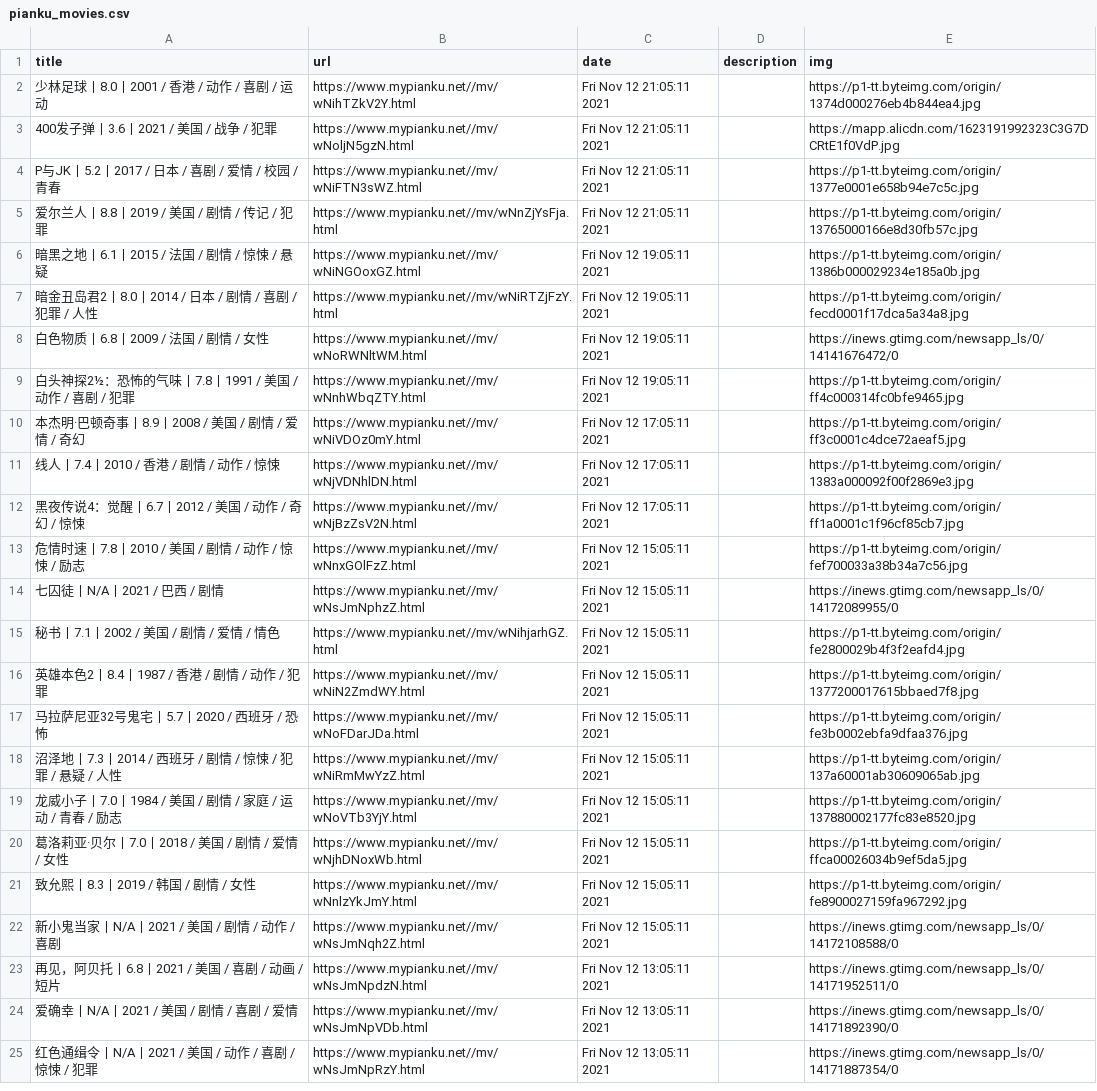
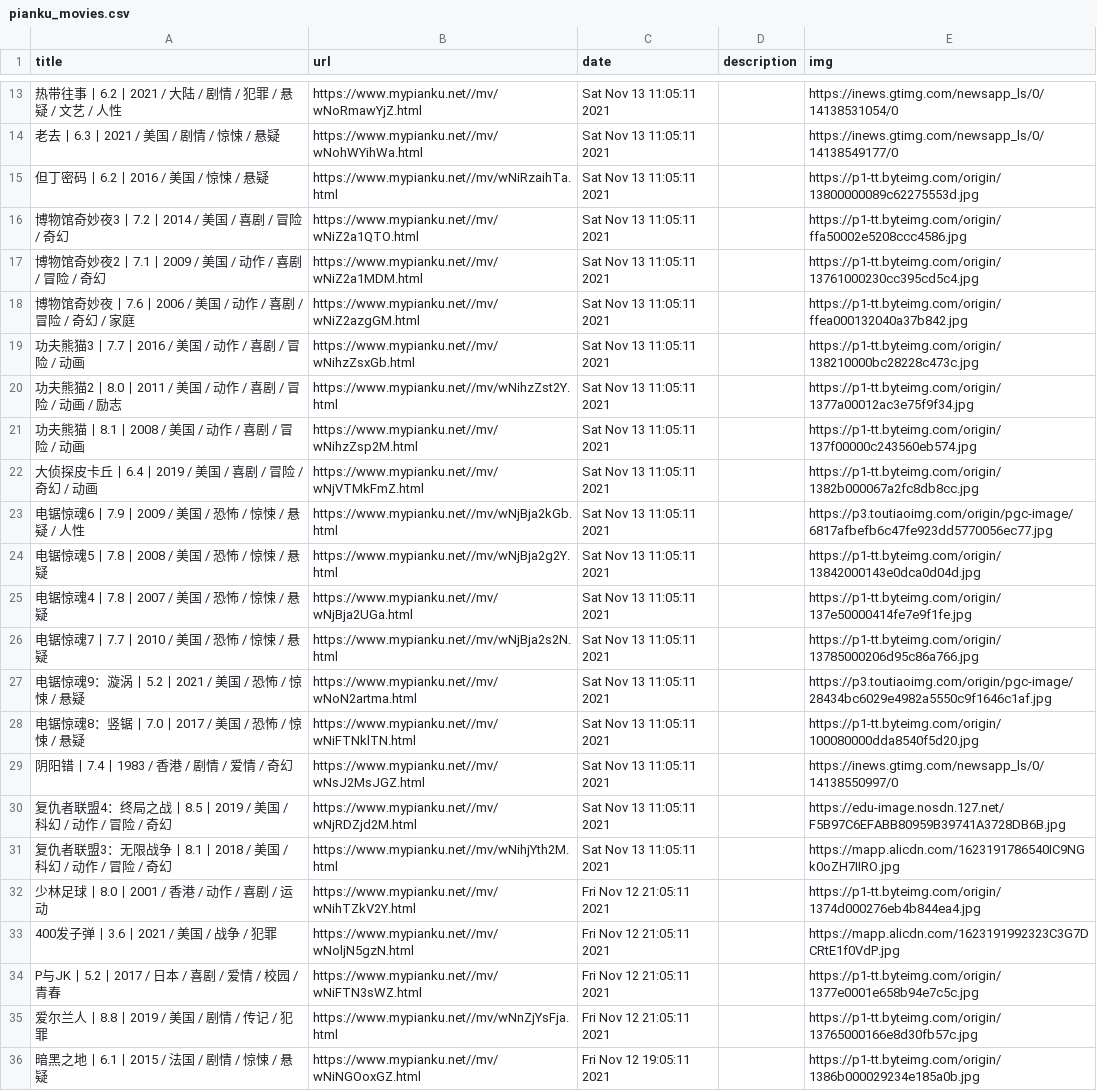
Before and after one commit to c-chen0902/rss, a CSV file: pianku_movies.csv, drawn as a sheet; only a part is shown, gaps mark what is left out; the shorter side is filled out with more unchanged rows; the diff covers the shown part only.

```diff
--- a/pianku_movies.csv
+++ b/pianku_movies.csv
@@ -2 +13,20 @@ title,url,date,description,img
+热带往事丨6.2丨2021 / 大陆 / 剧情 / 犯罪 / 悬疑 / 文艺 / 人性,https://www.mypianku.net//mv/wNoRmawYjZ.html,Sat Nov 13 11:05:11 2021,,https://inews.gtimg.com/newsapp_ls/0/14138531054/0
+老去丨6.3丨2021 / 美国 / 剧情 / 惊悚 / 悬疑,https://www.mypianku.net//mv/wNohWYihWa.html,Sat Nov 13 11:05:11 2021,,https://inews.gtimg.com/newsapp_ls/0/14138549177/0
+但丁密码丨6.2丨2016 / 美国 / 惊悚 / 悬疑,https://www.mypianku.net//mv/wNiRzaihTa.html,Sat Nov 13 11:05:11 2021,,https://p1-tt.byteimg.com/origin/13800000089c62275553d.jpg
+博物馆奇妙夜3丨7.2丨2014 / 美国 / 喜剧 / 冒险 / 奇幻,https://www.mypianku.net//mv/wNiZ2a1QTO.html,Sat Nov 13 11:05:11 2021,,https://p1-tt.byteimg.com/origin/ffa50002e5208ccc4586.jpg
+博物馆奇妙夜2丨7.1丨2009 / 美国 / 动作 / 喜剧 / 冒险 / 奇幻,https://www.mypianku.net//mv/wNiZ2a1MDM.html,Sat Nov 13 11:05:11 2021,,https://p1-tt.byteimg.com/origin/13761000230cc395cd5c4.jpg
+博物馆奇妙夜丨7.6丨2006 / 美国 / 动作 / 喜剧 / 冒险 / 奇幻 / 家庭,https://www.mypianku.net//mv/wNiZ2azgGM.html,Sat Nov 13 11:05:11 2021,,https://p1-tt.byteimg.com/origin/ffea000132040a37b842.jpg
+功夫熊猫3丨7.7丨2016 / 美国 / 动作 / 喜剧 / 冒险 / 动画,https://www.mypianku.net//mv/wNihzZsxGb.html,Sat Nov 13 11:05:11 2021,,https://p1-tt.byteimg.com/origin/138210000bc28228c473c.jpg
+功夫熊猫2丨8.0丨2011 / 美国 / 动作 / 喜剧 / 冒险 / 动画 / 励志,https://www.mypianku.net//mv/wNihzZst2Y.html,Sat Nov 13 11:05:11 2021,,https://p1-tt.byteimg.com/origin/1377a00012ac3e75f9f34.jpg
+功夫熊猫丨8.1丨2008 / 美国 / 动作 / 喜剧 / 冒险 / 动画,https://www.mypianku.net//mv/wNihzZsp2M.html,Sat Nov 13 11:05:11 2021,,https://p1-tt.byteimg.com/origin/137f00000c243560eb574.jpg
+大侦探皮卡丘丨6.4丨2019 / 美国 / 喜剧 / 冒险 / 奇幻 / 动画,https://www.mypianku.net//mv/wNjVTMkFmZ.html,Sat Nov 13 11:05:11 2021,,https://p1-tt.byteimg.com/origin/1382b000067a2fc8db8cc.jpg
+电锯惊魂6丨7.9丨2009 / 美国 / 恐怖 / 惊悚 / 悬疑 / 人性,https://www.mypianku.net//mv/wNjBja2kGb.html,Sat Nov 13 11:05:11 2021,,https://p3.toutiaoimg.com/origin/pgc-image/6817afbefb6c47fe923dd5770056ec77.jpg
+电锯惊魂5丨7.8丨2008 / 美国 / 恐怖 / 惊悚 / 悬疑,https://www.mypianku.net//mv/wNjBja2g2Y.html,Sat Nov 13 11:05:11 2021,,https://p1-tt.byteimg.com/origin/13842000143e0dca0d04d.jpg
+电锯惊魂4丨7.8丨2007 / 美国 / 恐怖 / 惊悚 / 悬疑,https://www.mypianku.net//mv/wNjBja2UGa.html,Sat Nov 13 11:05:11 2021,,https://p1-tt.byteimg.com/origin/137e50000414fe7e9f1fe.jpg
+电锯惊魂7丨7.7丨2010 / 美国 / 恐怖 / 惊悚 / 悬疑,https://www.mypianku.net//mv/wNjBja2s2N.html,Sat Nov 13 11:05:11 2021,,https://p1-tt.byteimg.com/origin/13785000206d95c86a766.jpg
+电锯惊魂9：漩涡丨5.2丨2021 / 美国 / 恐怖 / 惊悚 / 悬疑,https://www.mypianku.net//mv/wNoN2artma.html,Sat Nov 13 11:05:11 2021,,https://p3.toutiaoimg.com/origin/pgc-image/28434bc6029e4982a5550c9f1646c1af.jpg
+电锯惊魂8：竖锯丨7.0丨2017 / 美国 / 恐怖 / 惊悚 / 悬疑,https://www.mypianku.net//mv/wNiFTNklTN.html,Sat Nov 13 11:05:11 2021,,https://p1-tt.byteimg.com/origin/100080000dda8540f5d20.jpg
+阴阳错丨7.4丨1983 / 香港 / 剧情 / 爱情 / 奇幻,https://www.mypianku.net//mv/wNsJ2MsJGZ.html,Sat Nov 13 11:05:11 2021,,https://inews.gtimg.com/newsapp_ls/0/14138550997/0
+复仇者联盟4：终局之战丨8.5丨2019 / 美国 / 科幻 / 动作 / 冒险 / 奇幻,https://www.mypianku.net//mv/wNjRDZjd2M.html,Sat Nov 13 11:05:11 2021,,https://edu-image.nosdn.127.net/F5B97C6EFABB80959B39741A3728DB6B.jpg
+复仇者联盟3：无限战争丨8.1丨2018 / 美国 / 科幻 / 动作 / 冒险 / 奇幻,https://www.mypianku.net//mv/wNihjYth2M.html,Sat Nov 13 11:05:11 2021,,https://mapp.alicdn.com/1623191786540IC9NGk0oZH7IIRO.jpg
 少林足球丨8.0丨2001 / 香港 / 动作 / 喜剧 / 运动,https://www.mypianku.net//mv/wNihTZkV2Y.html,Fri Nov 12 21:05:11 2021,,https://p1-tt.byteimg.com/origin/1374d000276eb4b844ea4.jpg
```
Also changed, not shown: 11 added rows elsewhere in this file, it之家win11资讯.csv, pianku_tv.csv, 4 other files.
